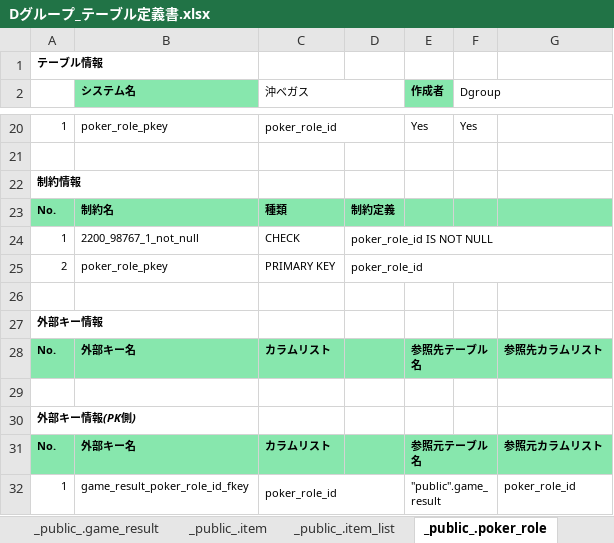
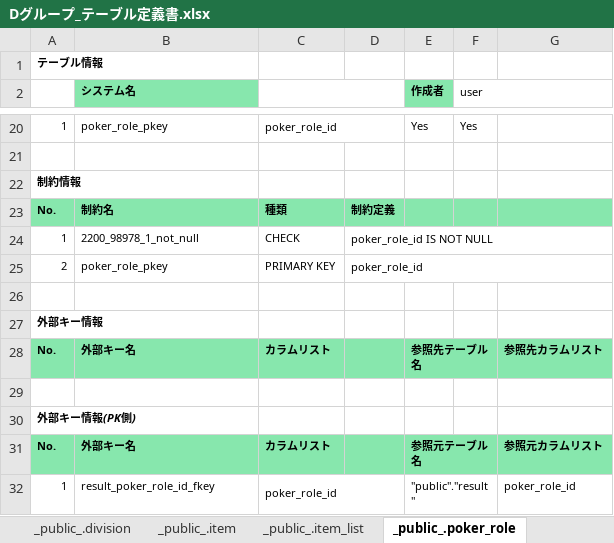
Before and after one commit to miyagiryusei/Excel, an Excel workbook: Dグループ_テーブル定義書.xlsx, sheet _public_.poker_role, drawn as a sheet; only a part is shown, gaps mark what is left out; values as stored, in another font and other column widths than the file's, no borders; the diff names each change by its address in the sheet, - before the commit and + after, or states it on an @@ line.

Commit message:
resultテーブルとその周辺による変更

```diff
--- a/Dグループ_テーブル定義書.xlsx (sheet _public_.poker_role)
+++ b/Dグループ_テーブル定義書.xlsx (sheet _public_.poker_role)
-sheet tab: _public_.game_result
+sheet tab: _public_.division
-C2: 沖ベガス
+C2: (empty)
-F2: Dgroup
+F2: user
-B24 (システム名): 2200_98767_1_not_null
+B24 (システム名): 2200_98978_1_not_null
-B32 (システム名): game_result_poker_role_id_fkey
+B32 (システム名): result_poker_role_id_fkey
-E32 (作成者): "public".game_result
+E32 (作成者): "public"."result"
```
Also changed, not shown: sheet SQL, sheet _public_.item, sheet テーブル一覧, sheet _public_.users, sheet 改訂履歴, sheet _public_.rank, 1 more sheet, other sheet tabs, charts or pictures.
